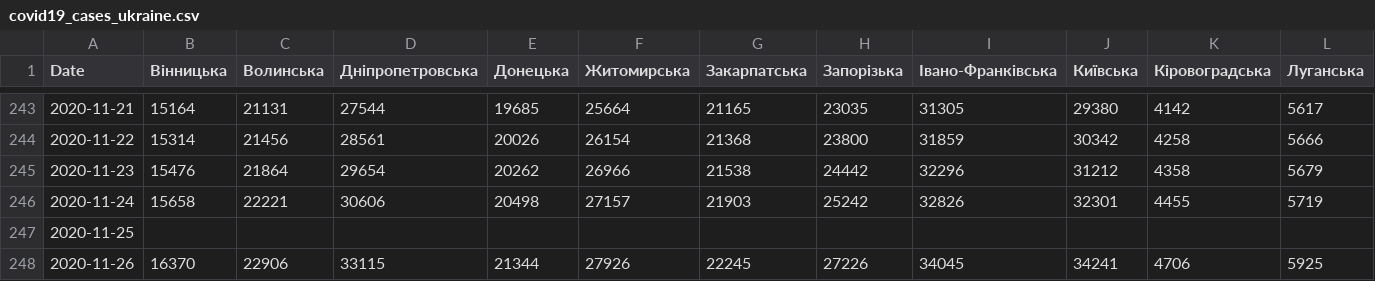
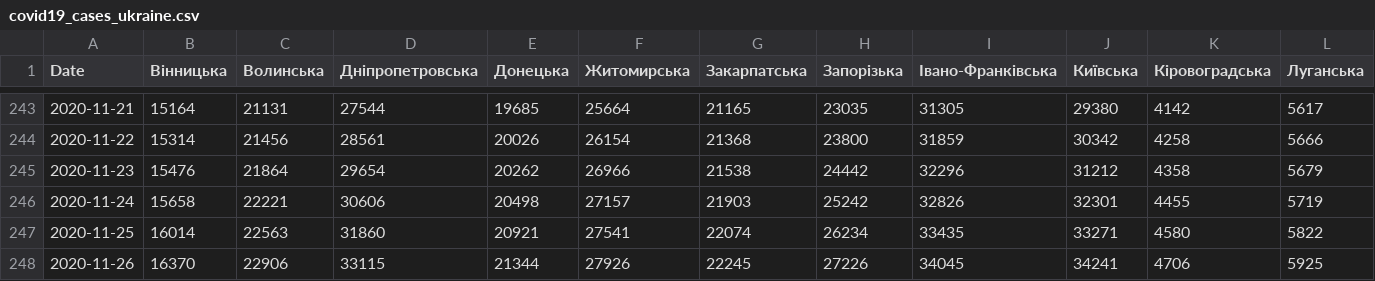
Before and after one commit to osaukh/dashcoch-UA, a CSV file: data_UA/covid19_cases_ukraine.csv, drawn as a sheet; only a part is shown, gaps mark what is left out; the diff covers the shown part only; the diff names each change by its address in the sheet, - before the commit and + after, or states it on an @@ line.

Commit message:
data 9am

```diff
--- a/data_UA/covid19_cases_ukraine.csv
+++ b/data_UA/covid19_cases_ukraine.csv
-B247 (Вінницька): (empty)
+B247 (Вінницька): 16014
-C247 (Волинська): (empty)
+C247 (Волинська): 22563
-D247 (Дніпропетровська): (empty)
+D247 (Дніпропетровська): 31860
-E247 (Донецька): (empty)
+E247 (Донецька): 20921
-F247 (Житомирська): (empty)
+F247 (Житомирська): 27541
-G247 (Закарпатська): (empty)
+G247 (Закарпатська): 22074
-H247 (Запорізька): (empty)
+H247 (Запорізька): 26234
-I247 (Івано-Франківська): (empty)
+I247 (Івано-Франківська): 33435
-J247 (Київська): (empty)
+J247 (Київська): 33271
-K247 (Кіровоградська): (empty)
+K247 (Кіровоградська): 4580
-L247 (Луганська): (empty)
+L247 (Луганська): 5822
```
Also changed, not shown: 16 edited cells elsewhere in this file.
